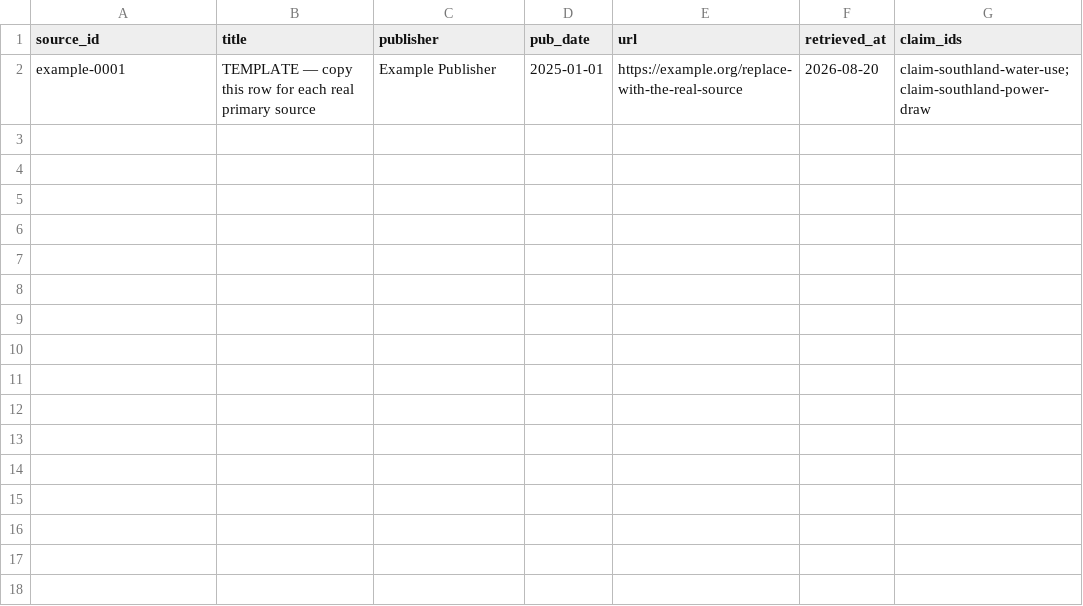
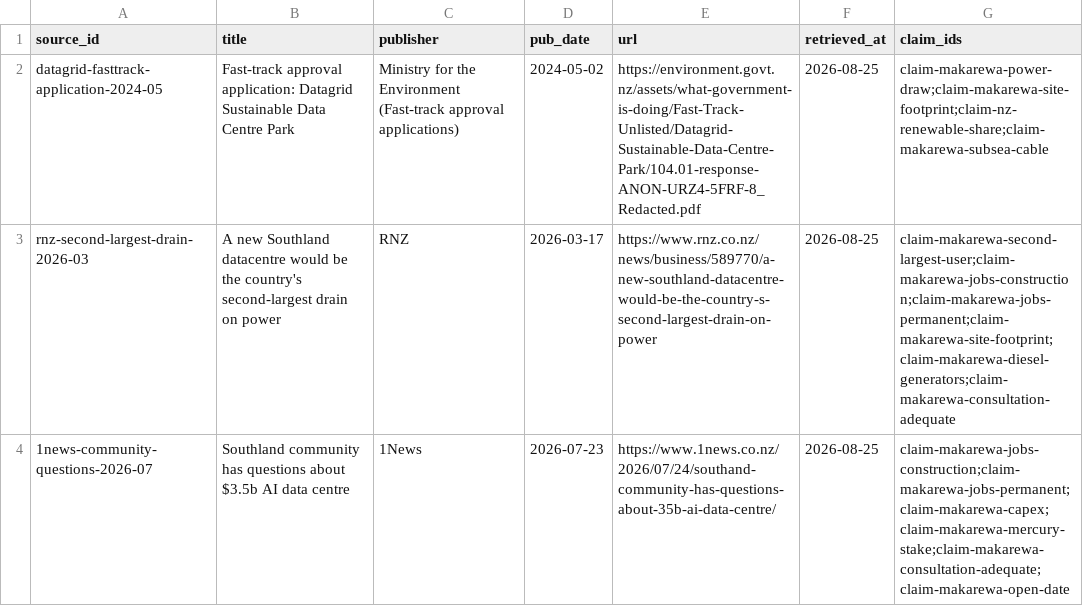
Before and after one commit to JamesWeb3/sovereign-agentic-pipeline, a CSV file: research/corpus.csv, drawn as a sheet.

```diff
--- a/research/corpus.csv
+++ b/research/corpus.csv
@@ -1,2 +1,4 @@
 source_id,title,publisher,pub_date,url,retrieved_at,claim_ids
-example-0001,TEMPLATE — copy this row for each real primary source,Example Publisher,2025-01-01,https://example.org/replace-with-the-real-source,2026-08-20,claim-southland-water-use;claim-southland-power-draw
+datagrid-fasttrack-application-2024-05,Fast-track approval application: Datagrid Sustainable Data Centre Park,Ministry for the Environment (Fast-track approval applications),2024-05-02,https://environment.govt.nz/assets/what-government-is-doing/Fast-Track-Unlisted/Datagrid-Sustainable-Data-Centre-Park/104.01-response-ANON-URZ4-5FRF-8_Redacted.pdf,2026-08-25,claim-makarewa-power-draw;claim-makarewa-site-footprint;claim-nz-renewable-share;claim-makarewa-subsea-cable
+rnz-second-largest-drain-2026-03,A new Southland datacentre would be the country's second-largest drain on power,RNZ,2026-03-17,https://www.rnz.co.nz/news/business/589770/a-new-southland-datacentre-would-be-the-country-s-second-largest-drain-on-power,2026-08-25,claim-makarewa-second-largest-user;claim-makarewa-jobs-construction;claim-makarewa-jobs-permanent;claim-makarewa-site-footprint;claim-makarewa-diesel-generators;claim-makarewa-consultation-adequate
+1news-community-questions-2026-07,Southland community has questions about $3.5b AI data centre,1News,2026-07-23,https://www.1news.co.nz/2026/07/24/southand-community-has-questions-about-35b-ai-data-centre/,2026-08-25,claim-makarewa-jobs-construction;claim-makarewa-jobs-permanent;claim-makarewa-capex;claim-makarewa-mercury-stake;claim-makarewa-consultation-adequate;claim-makarewa-open-date
```
Also changed, not shown: 4 other files.
